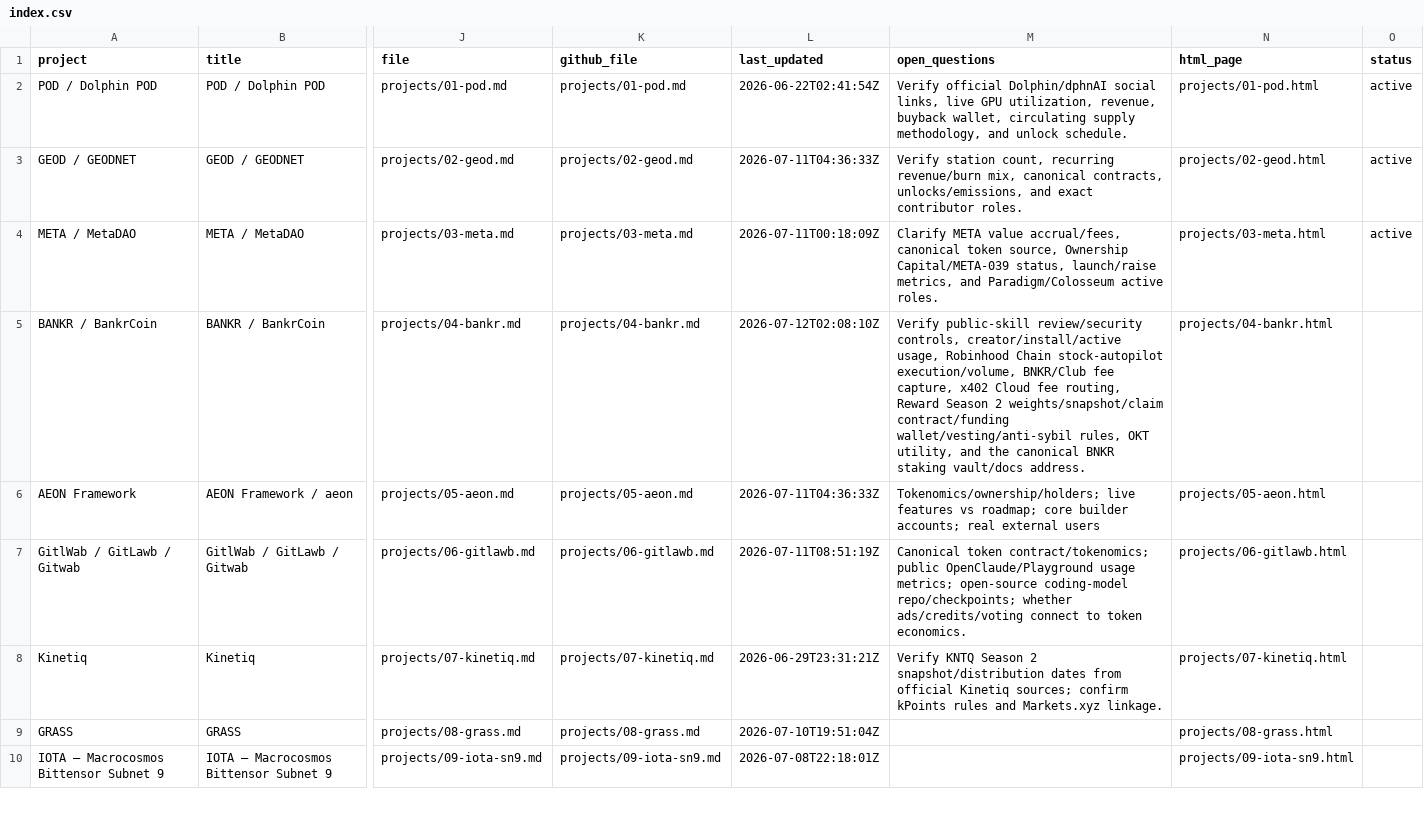
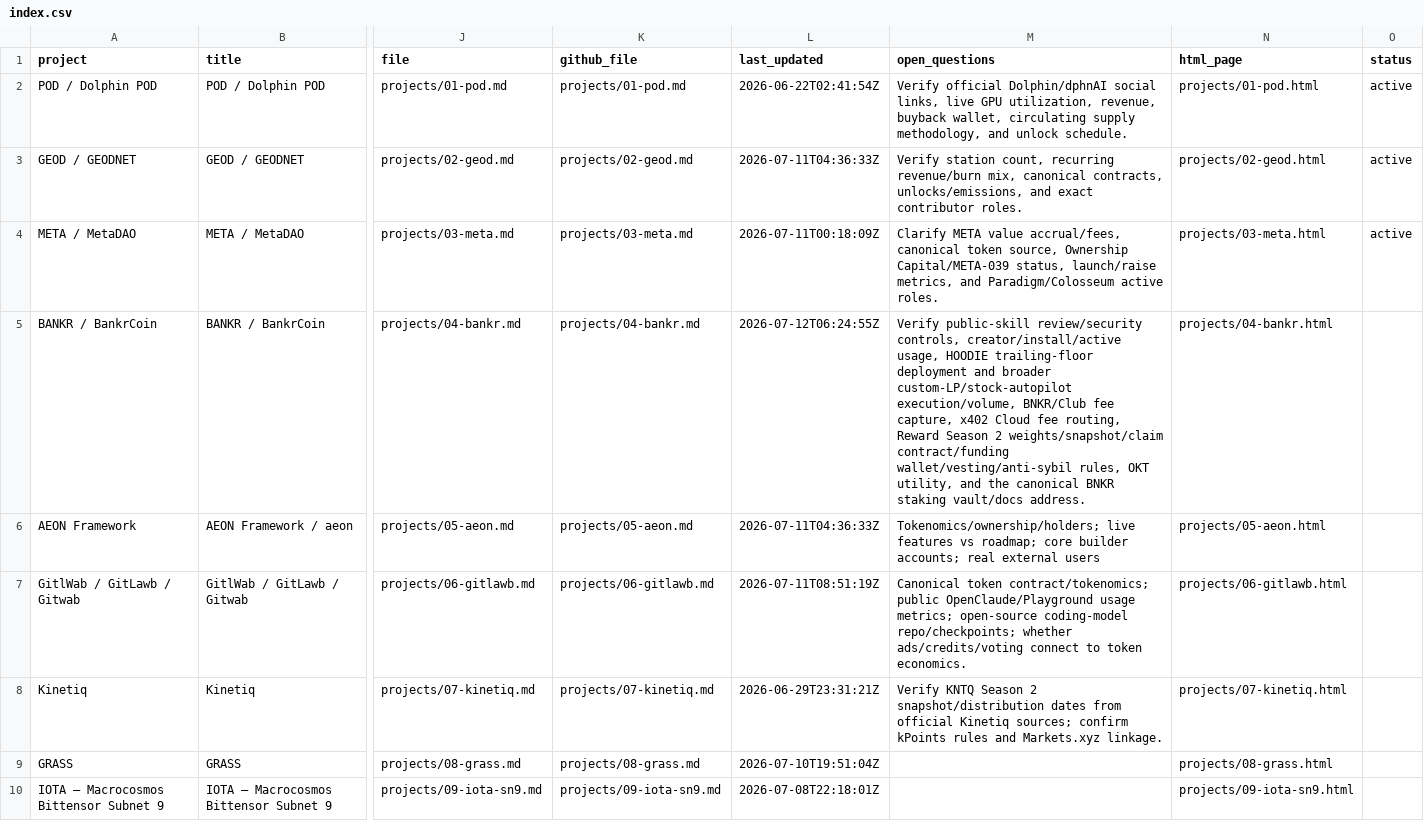
Before and after one commit to iopo545454-del/project-watchlist, a CSV file: index.csv, drawn as a sheet; only a part is shown, gaps mark what is left out; the diff names each change by its address in the sheet, - before the commit and + after, or states it on an @@ line.

Commit message:
Update project watchlist scans

```diff
--- a/index.csv
+++ b/index.csv
-L5 (last_updated): 2026-07-12T02:08:10Z
+L5 (last_updated): 2026-07-12T06:24:55Z
-M5 (open_questions): …creator/install/active usage, Robinhood Chain stock-autopilot execution/volume, BNKR/Club…
+M5 (open_questions): …creator/install/active usage, HOODIE trailing-floor deployment and broader custom-LP/stock-autopilot execution/volume, BNKR/Club…
```
Also changed, not shown: 6 other files.
